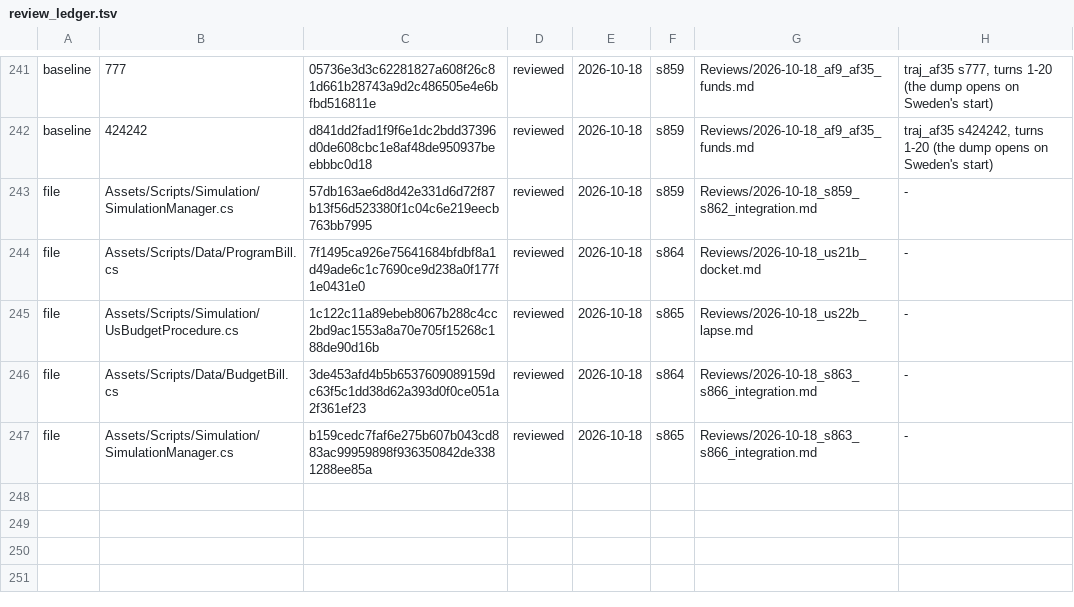
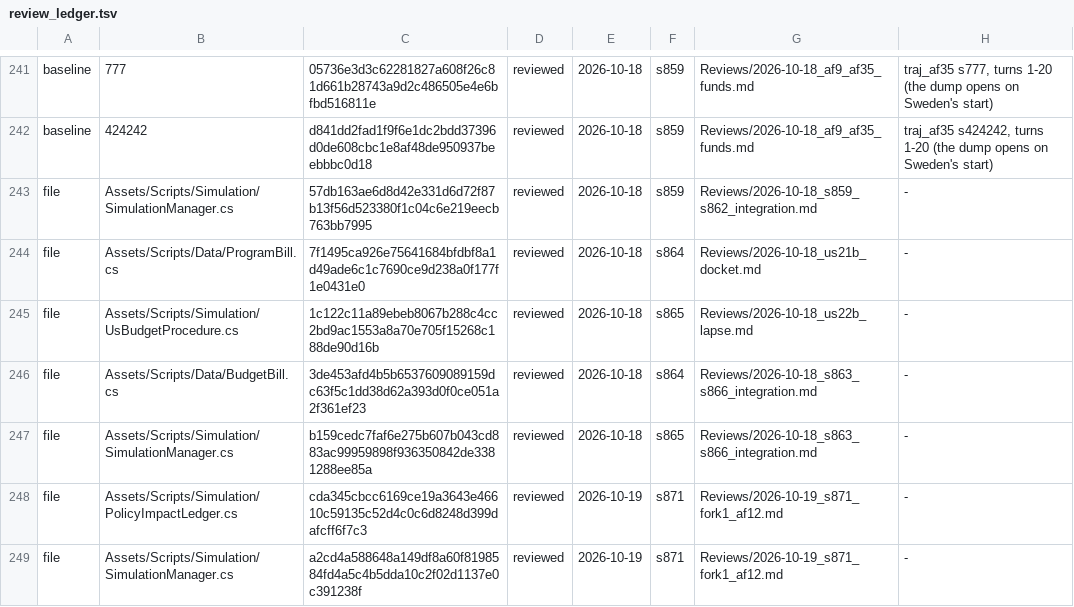
Before and after one commit to Bippen/PoliSim, a TSV file: Tools/review_ledger.tsv, drawn as a sheet; only a part is shown, gaps mark what is left out.

```diff
--- a/Tools/review_ledger.tsv
+++ b/Tools/review_ledger.tsv
@@ -247 +247,3 @@ file	Assets/Scripts/Data/BudgetBill.cs	3de453afd4b5b6537609089159dc63f5c1dd38d62
 file	Assets/Scripts/Simulation/SimulationManager.cs	b159cedc7faf6e275b607b043cd883ac99959898f936350842de3381288ee85a	reviewed	2026-10-18	s865	Reviews/2026-10-18_s863_s866_integration.md	-
+file	Assets/Scripts/Simulation/PolicyImpactLedger.cs	cda345cbcc6169ce19a3643e46610c59135c52d4c0c6d8248d399dafcff6f7c3	reviewed	2026-10-19	s871	Reviews/2026-10-19_s871_fork1_af12.md	-
+file	Assets/Scripts/Simulation/SimulationManager.cs	a2cd4a588648a149df8a60f8198584fd4a5c4b5dda10c2f02d1137e0c391238f	reviewed	2026-10-19	s871	Reviews/2026-10-19_s871_fork1_af12.md	-
```
Also changed, not shown: Tools/film_scope.tsv, 15 other files.
